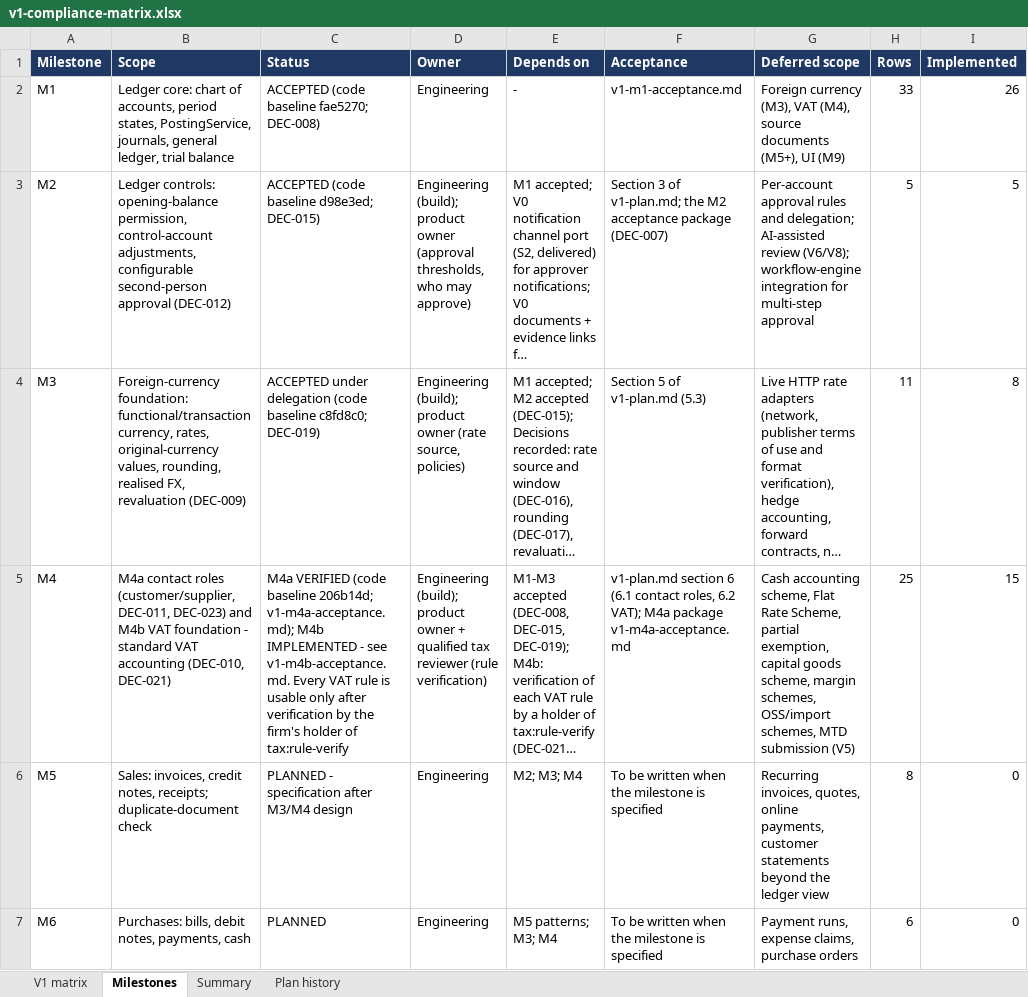
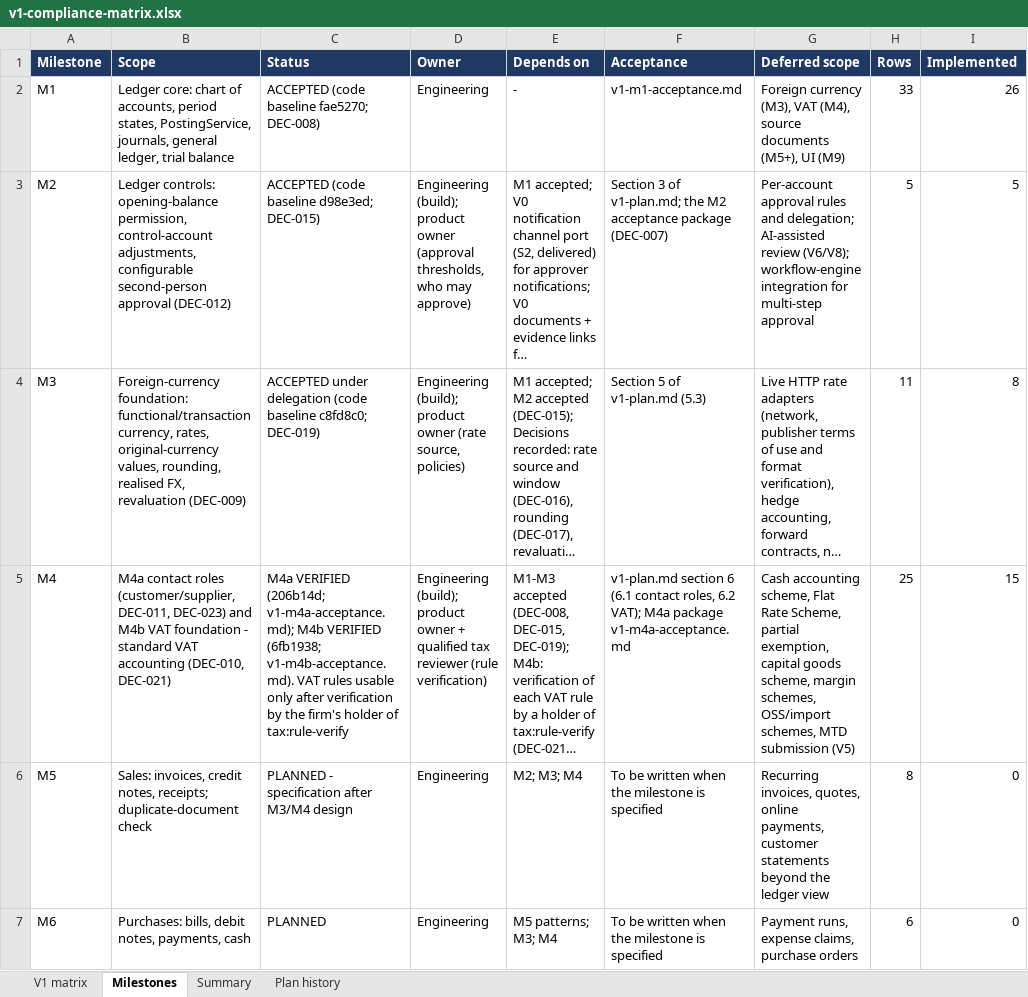
Before and after one commit to mianshoaiblhr/UK-Accounting-Platform, an Excel workbook: docs/architecture/v1-compliance-matrix.xlsx, sheet Milestones, drawn as a sheet; only a part is shown; long unchanged cells end in …; values as stored, in another font and other column widths than the file's, no borders; the diff names each change by its address in the sheet, - before the commit and + after, or states it on an @@ line.

```diff
--- a/docs/architecture/v1-compliance-matrix.xlsx (sheet Milestones)
+++ b/docs/architecture/v1-compliance-matrix.xlsx (sheet Milestones)
-C5 (Status): M4a VERIFIED (code baseline 206b14d; v1-m4a-acceptance.md); M4b IMPLEMENTED - see v1-m4b-acceptance.md. Every VAT rule is usable only…
+C5 (Status): M4a VERIFIED (206b14d; v1-m4a-acceptance.md); M4b VERIFIED (6fb1938; v1-m4b-acceptance.md). VAT rules usable only…
```
Also changed, not shown: sheet Summary, 3 other files.
